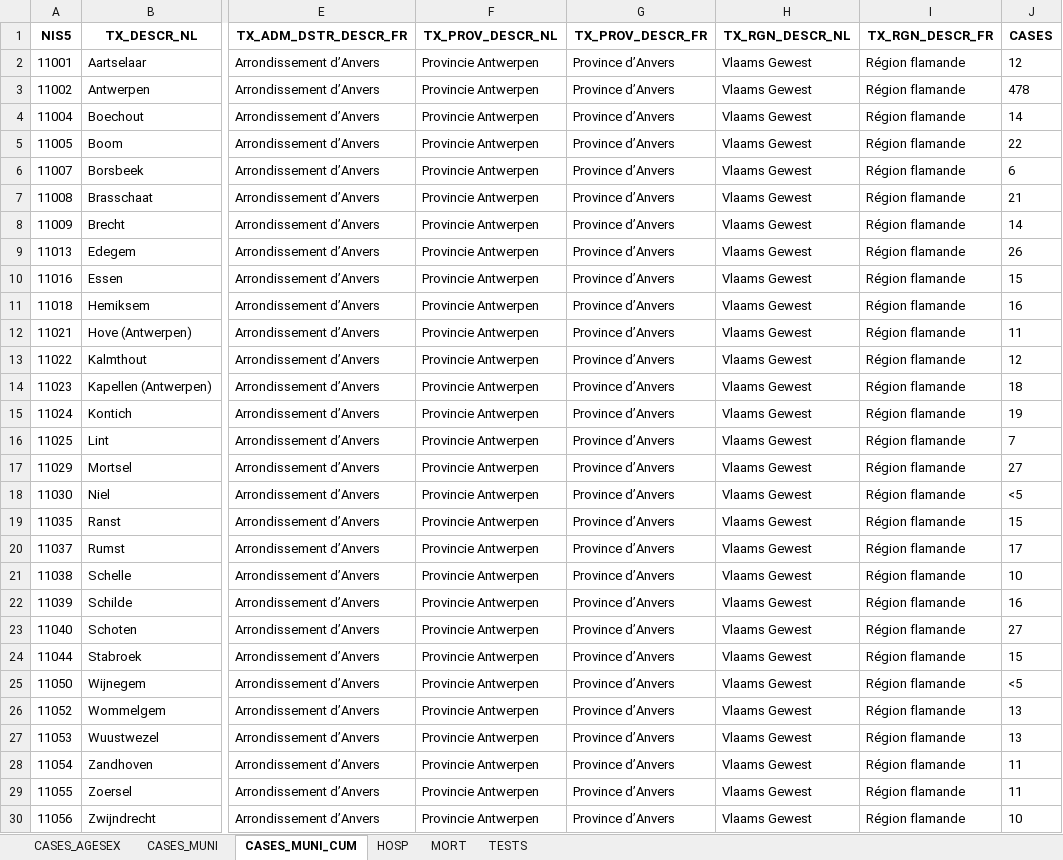
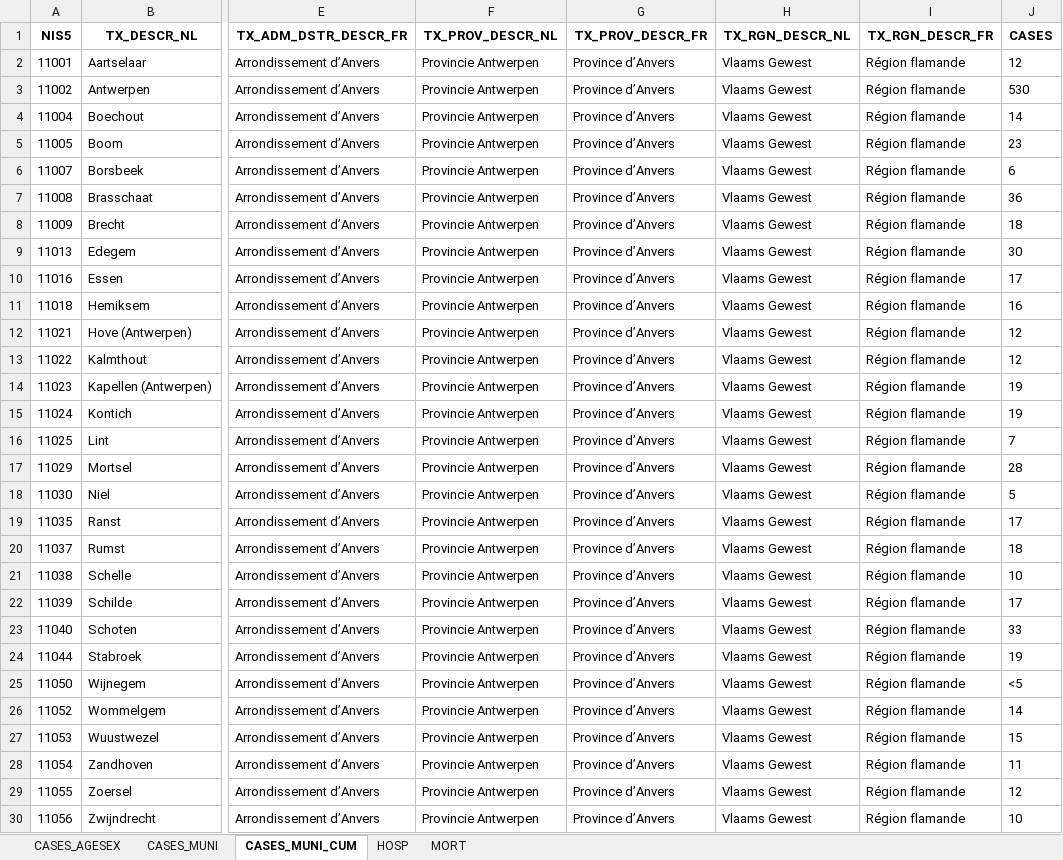
Before and after one commit to pdebuyl/sciensano-covid-19-data, an Excel workbook: data/COVID19BE.xlsx, sheet CASES_MUNI_CUM, drawn as a sheet; only a part is shown, gaps mark what is left out; values as stored, in another font and other column widths than the file's, no borders; the diff covers the shown part only; the diff names each change by its address in the sheet, - before the commit and + after, or states it on an @@ line.

```diff
--- a/data/COVID19BE.xlsx (sheet CASES_MUNI_CUM)
+++ b/data/COVID19BE.xlsx (sheet CASES_MUNI_CUM)
-sheet tab: TESTS
-J3 (CASES): 478
+J3 (CASES): 530
-J5 (CASES): 22
+J5 (CASES): 23
-J7 (CASES): 21
+J7 (CASES): 36
-J8 (CASES): 14
+J8 (CASES): 18
-J9 (CASES): 26
+J9 (CASES): 30
-J10 (CASES): 15
+J10 (CASES): 17
-J12 (CASES): 11
+J12 (CASES): 12
-J14 (CASES): 18
+J14 (CASES): 19
-J17 (CASES): 27
+J17 (CASES): 28
-J18 (CASES): <5
+J18 (CASES): 5
-J19 (CASES): 15
+J19 (CASES): 17
-J20 (CASES): 17
+J20 (CASES): 18
-J22 (CASES): 16
+J22 (CASES): 17
-J23 (CASES): 27
+J23 (CASES): 33
-J24 (CASES): 15
+J24 (CASES): 19
-J26 (CASES): 13
+J26 (CASES): 14
-J27 (CASES): 13
+J27 (CASES): 15
-J29 (CASES): 11
+J29 (CASES): 12
```
Also changed, not shown: 2 added rows and 328 edited cells elsewhere in this sheet, sheet CASES_MUNI, sheet CASES_AGESEX, sheet MORT, sheet HOSP.
